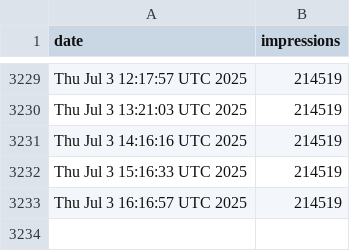
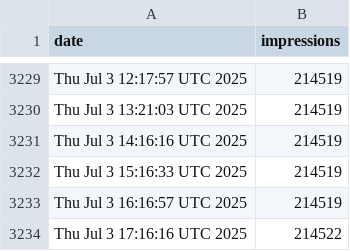
Before and after one commit to jpadams/llm-tweet-stats, a CSV file: data.csv, drawn as a sheet; only a part is shown, gaps mark what is left out.

```diff
--- a/data.csv
+++ b/data.csv
@@ -3233 +3233,2 @@ Thu Jul  3 15:16:33 UTC 2025,214519
 Thu Jul  3 16:16:57 UTC 2025,214519
+Thu Jul  3 17:16:16 UTC 2025,214522
```
Also changed, not shown: 1 other file.
